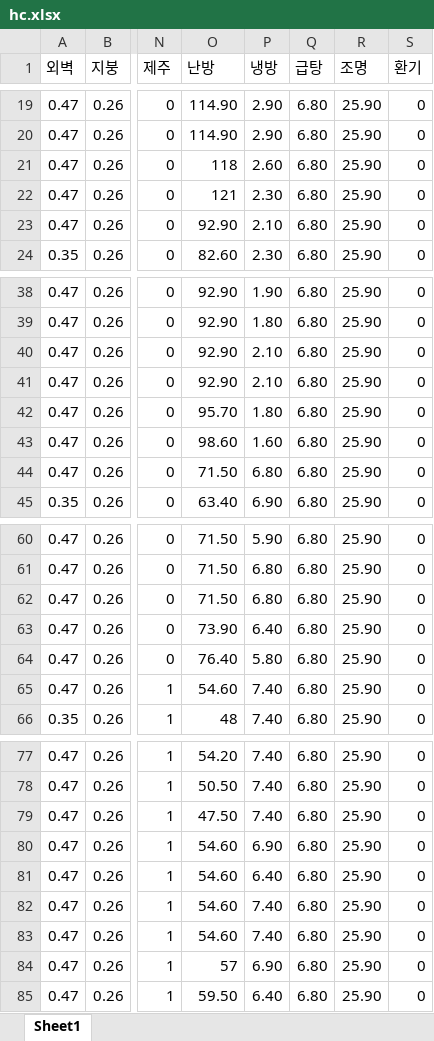
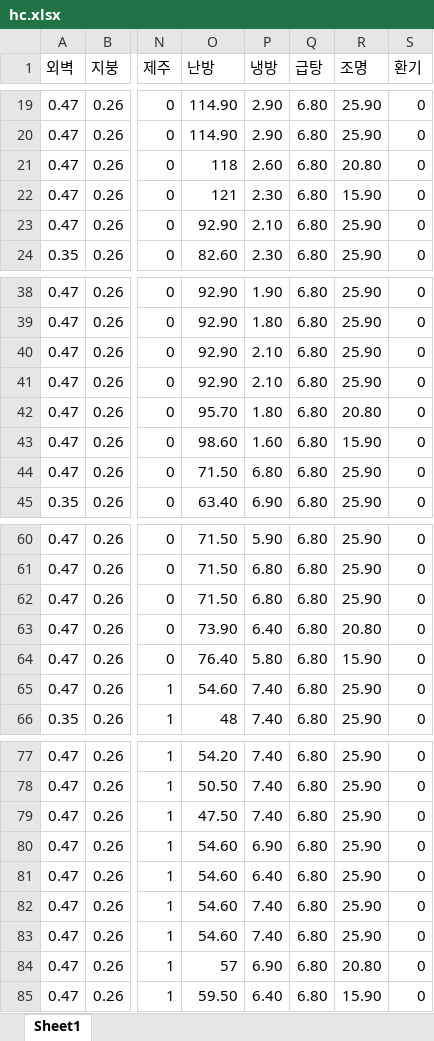
Before and after one commit to ashowl-git/streamlit_LM_Health_center, an Excel workbook: data/hc.xlsx, sheet Sheet1, drawn as a sheet; only a part is shown, gaps mark what is left out; values as stored, in another font and other column widths than the file's, no borders; the diff names each change by its address in the sheet, - before the commit and + after, or states it on an @@ line.

```diff
--- a/data/hc.xlsx (sheet Sheet1)
+++ b/data/hc.xlsx (sheet Sheet1)
-R21 (조명): 25.90
+R21 (조명): 20.80
-R22 (조명): 25.90
+R22 (조명): 15.90
-R42 (조명): 25.90
+R42 (조명): 20.80
-R43 (조명): 25.90
+R43 (조명): 15.90
-R63 (조명): 25.90
+R63 (조명): 20.80
-R64 (조명): 25.90
+R64 (조명): 15.90
-R84 (조명): 25.90
+R84 (조명): 20.80
-R85 (조명): 25.90
+R85 (조명): 15.90
```
Also changed, not shown: formulas that keep their value, 2 other files.
